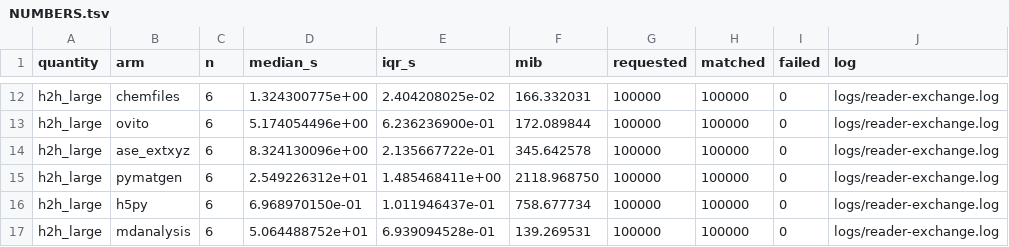
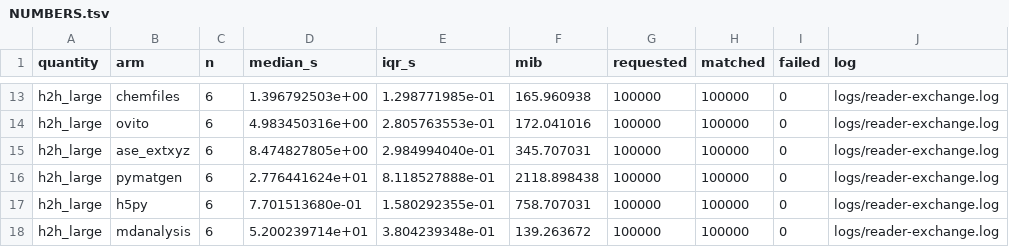
Before and after one commit to lode-org/readcon-core, a TSV file: paper/cpc/logs/NUMBERS.tsv, drawn as a sheet; only a part is shown, gaps mark what is left out; addresses are those after the commit; the diff covers the shown part only; the diff names each change by its address in the sheet, - before the commit and + after, or states it on an @@ line.

```diff
--- a/paper/cpc/logs/NUMBERS.tsv
+++ b/paper/cpc/logs/NUMBERS.tsv
-D13 (median_s): 1.324300775e+00
+D13 (median_s): 1.396792503e+00
-E13 (iqr_s): 2.404208025e-02
+E13 (iqr_s): 1.298771985e-01
-F13 (mib): 166.332031
+F13 (mib): 165.960938
-D14 (median_s): 5.174054496e+00
+D14 (median_s): 4.983450316e+00
-E14 (iqr_s): 6.236236900e-01
+E14 (iqr_s): 2.805763553e-01
-F14 (mib): 172.089844
+F14 (mib): 172.041016
-D15 (median_s): 8.324130096e+00
+D15 (median_s): 8.474827805e+00
-E15 (iqr_s): 2.135667722e-01
+E15 (iqr_s): 2.984994040e-01
-F15 (mib): 345.642578
+F15 (mib): 345.707031
-D16 (median_s): 2.549226312e+01
+D16 (median_s): 2.776441624e+01
-E16 (iqr_s): 1.485468411e+00
+E16 (iqr_s): 8.118527888e-01
-F16 (mib): 2118.968750
+F16 (mib): 2118.898438
-D17 (median_s): 6.968970150e-01
+D17 (median_s): 7.701513680e-01
-E17 (iqr_s): 1.011946437e-01
+E17 (iqr_s): 1.580292355e-01
-F17 (mib): 758.677734
+F17 (mib): 758.707031
-D18 (median_s): 5.064488752e+01
+D18 (median_s): 5.200239714e+01
-E18 (iqr_s): 6.939094528e-01
+E18 (iqr_s): 3.804239348e-01
-F18 (mib): 139.269531
+F18 (mib): 139.263672
```
Also changed, not shown: 1 added row and 30 edited cells elsewhere in this file, 19 other files.
